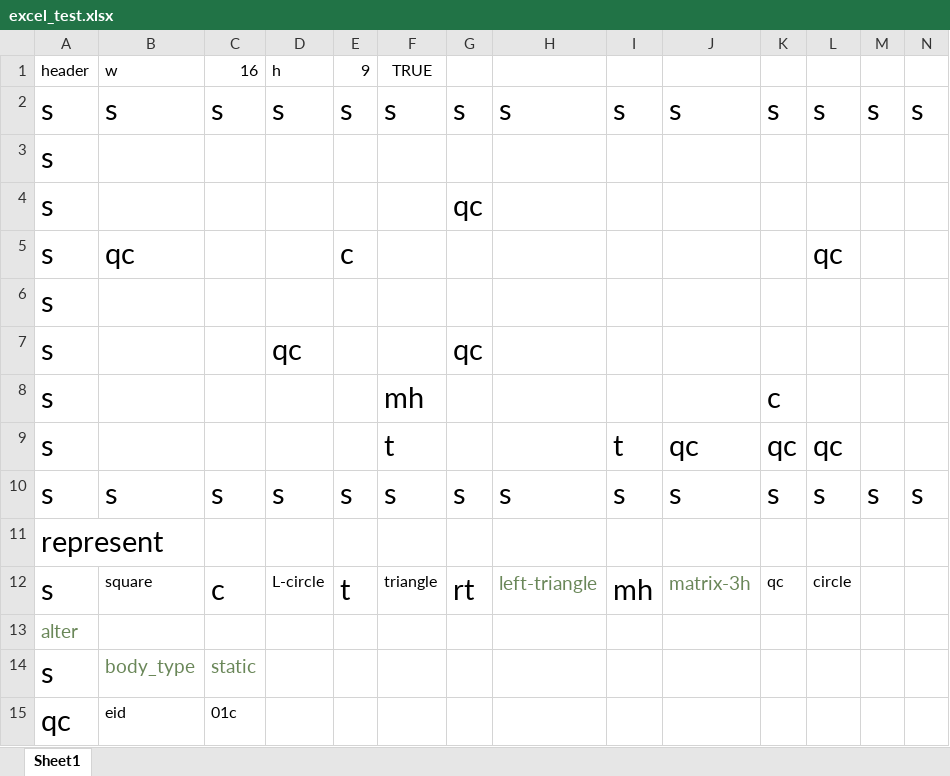
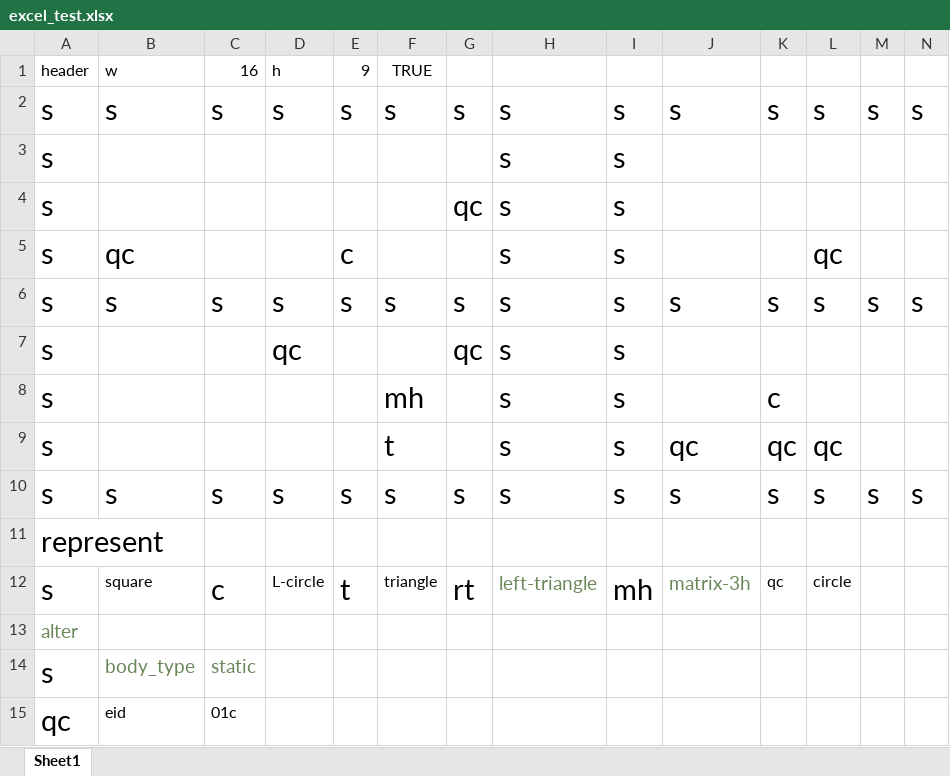
Before and after one commit to darkbloodevil/not-physics-engine, an Excel workbook: core/assets/excel_test.xlsx, sheet Sheet1, drawn as a sheet; only a part is shown; values as stored, in another font and other column widths than the file's, no borders; removed rows and columns are numbered as before the commit, all else as after; rows hold the shown columns only; the diff names each change by its address in the sheet, - before the commit and + after, or states it on an @@ line.

```diff
--- a/core/assets/excel_test.xlsx (sheet Sheet1)
+++ b/core/assets/excel_test.xlsx (sheet Sheet1)
-H3:H5: (empty)
+H3:H5: s
-I3:I5: (empty)
+I3:I5: s
-row 6: s
+row 6: s | s | s | s | s | s | s | s | s | s | s | s | s | s
-H7:H9: (empty)
+H7:H9: s
-I7:I8: (empty)
+I7:I8: s
-I9: t
+I9: s
```
Also changed, not shown: 8 other files.
